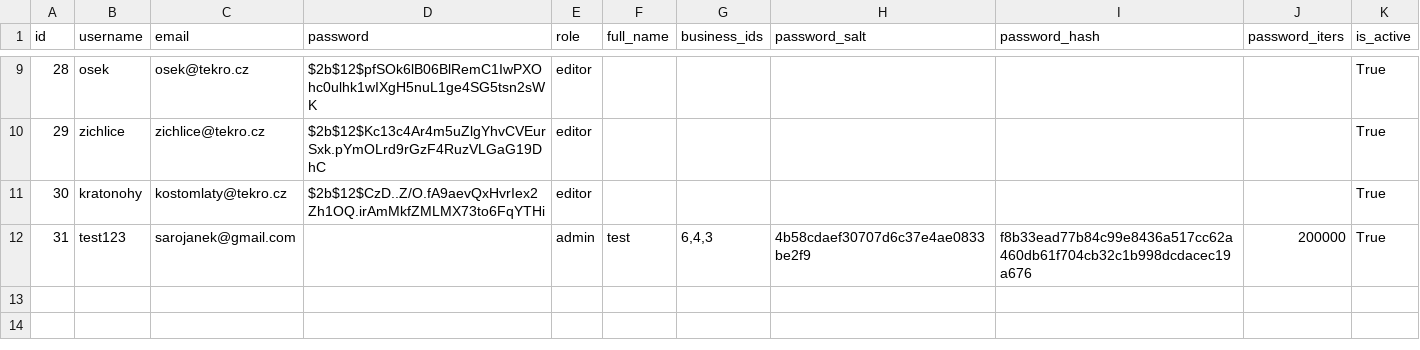
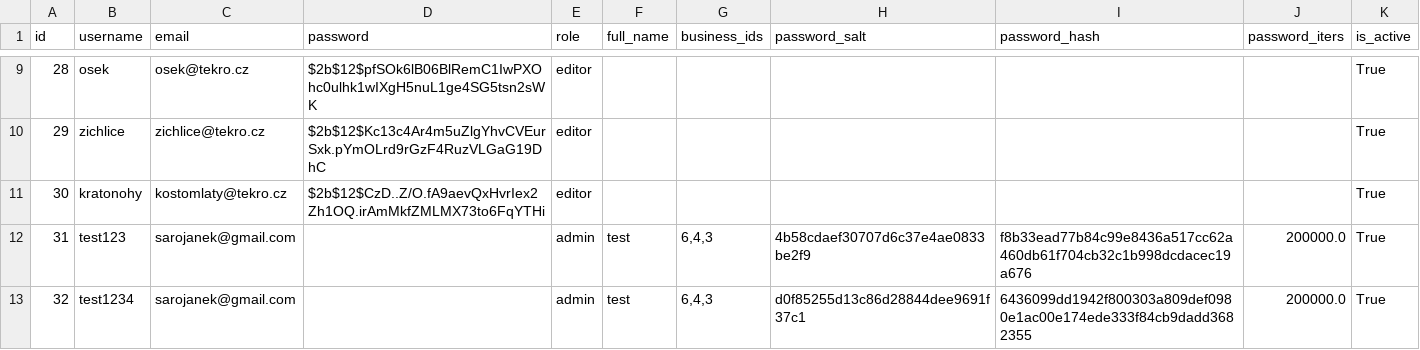
Before and after one commit to jenasin/croptest, a CSV file: data/users.csv, drawn as a sheet; only a part is shown, gaps mark what is left out.

```diff
--- a/data/users.csv
+++ b/data/users.csv
@@ -11,2 +11,3 @@ id,username,email,password,role,full_name,business_ids,password_salt,password_ha
 30,kratonohy,kostomlaty@tekro.cz,$2b$12$CzD..Z/O.fA9aevQxHvrIex2Zh1OQ.irAmMkfZMLMX73to6FqYTHi,editor,,,,,,True
-31,test123,sarojanek@gmail.com,,admin,test,"6,4,3",4b58cdaef30707d6c37e4ae0833be2f9,f8b33ead77b84c99e8436a517cc62a460db61f704cb32c1b998dcdacec19a676,200000,True
+31,test123,sarojanek@gmail.com,,admin,test,"6,4,3",4b58cdaef30707d6c37e4ae0833be2f9,f8b33ead77b84c99e8436a517cc62a460db61f704cb32c1b998dcdacec19a676,200000.0,True
+32,test1234,sarojanek@gmail.com,,admin,test,"6,4,3",d0f85255d13c86d28844dee9691f37c1,6436099dd1942f800303a809def0980e1ac00e174ede333f84cb9dadd3682355,200000.0,True
```
Also changed, not shown: 1 other file.
